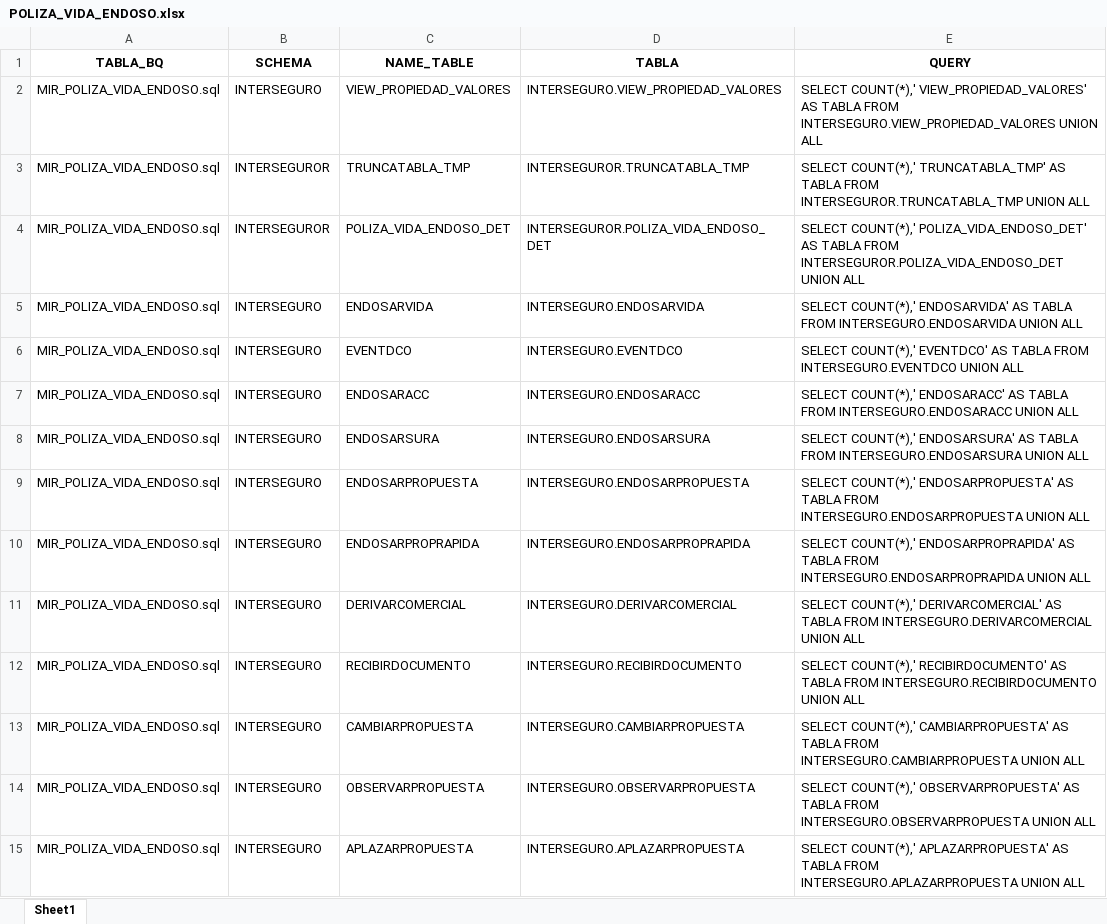
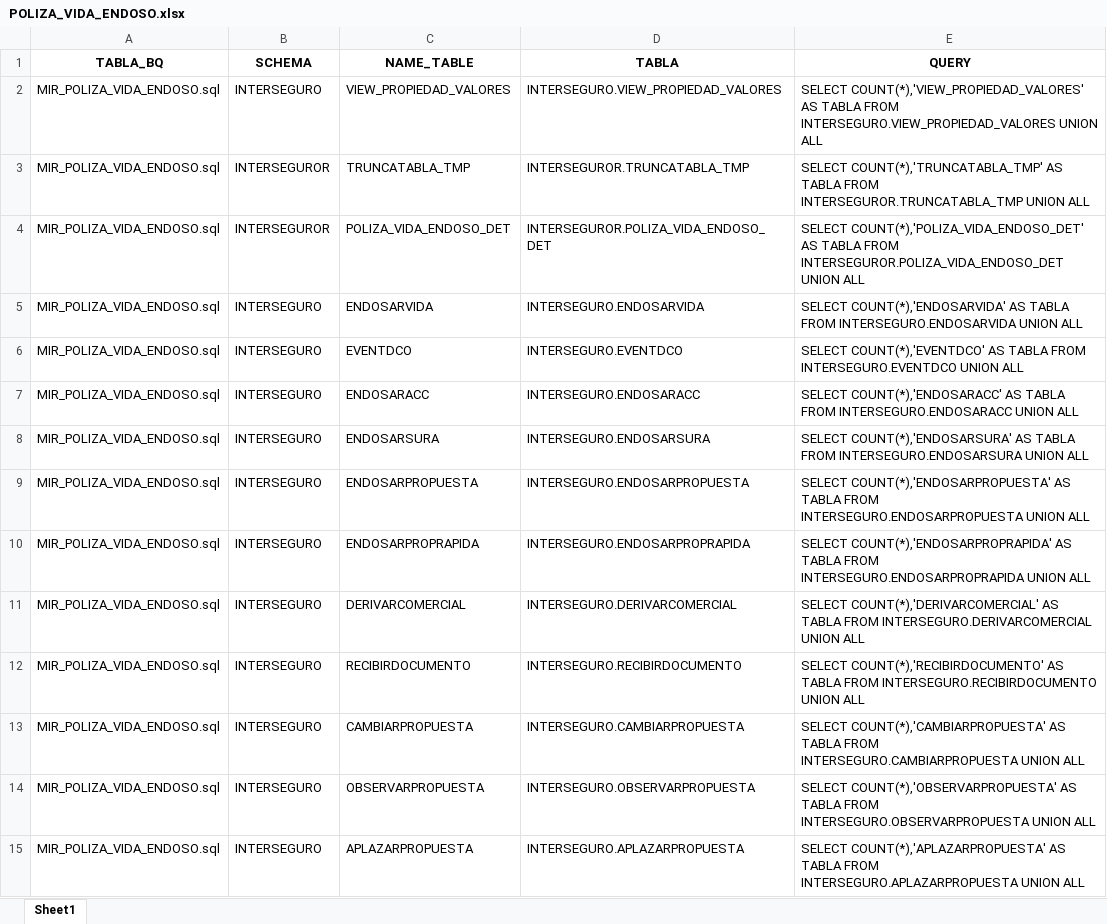
Before and after one commit to jampierebt/Datalake---MAE, an Excel workbook: POLIZA_VIDA_ENDOSO.xlsx, sheet Sheet1, drawn as a sheet; only a part is shown; values as stored, in another font and other column widths than the file's, no borders; the diff covers the shown part only; the diff names each change by its address in the sheet, - before the commit and + after, or states it on an @@ line.

```diff
--- a/POLIZA_VIDA_ENDOSO.xlsx (sheet Sheet1)
+++ b/POLIZA_VIDA_ENDOSO.xlsx (sheet Sheet1)
-E2 (QUERY): SELECT COUNT(*),' VIEW_PROPIEDAD_VALORES' AS TABLA…
+E2 (QUERY): SELECT COUNT(*),'VIEW_PROPIEDAD_VALORES' AS TABLA…
-E3 (QUERY): SELECT COUNT(*),' TRUNCATABLA_TMP' AS TABLA…
+E3 (QUERY): SELECT COUNT(*),'TRUNCATABLA_TMP' AS TABLA…
-E4 (QUERY): SELECT COUNT(*),' POLIZA_VIDA_ENDOSO_DET' AS TABLA…
+E4 (QUERY): SELECT COUNT(*),'POLIZA_VIDA_ENDOSO_DET' AS TABLA…
-E5 (QUERY): SELECT COUNT(*),' ENDOSARVIDA' AS TABLA…
+E5 (QUERY): SELECT COUNT(*),'ENDOSARVIDA' AS TABLA…
-E6 (QUERY): SELECT COUNT(*),' EVENTDCO' AS TABLA…
+E6 (QUERY): SELECT COUNT(*),'EVENTDCO' AS TABLA…
-E7 (QUERY): SELECT COUNT(*),' ENDOSARACC' AS TABLA…
+E7 (QUERY): SELECT COUNT(*),'ENDOSARACC' AS TABLA…
-E8 (QUERY): SELECT COUNT(*),' ENDOSARSURA' AS TABLA…
+E8 (QUERY): SELECT COUNT(*),'ENDOSARSURA' AS TABLA…
-E9 (QUERY): SELECT COUNT(*),' ENDOSARPROPUESTA' AS TABLA…
+E9 (QUERY): SELECT COUNT(*),'ENDOSARPROPUESTA' AS TABLA…
-E10 (QUERY): SELECT COUNT(*),' ENDOSARPROPRAPIDA' AS TABLA…
+E10 (QUERY): SELECT COUNT(*),'ENDOSARPROPRAPIDA' AS TABLA…
-E11 (QUERY): SELECT COUNT(*),' DERIVARCOMERCIAL' AS TABLA…
+E11 (QUERY): SELECT COUNT(*),'DERIVARCOMERCIAL' AS TABLA…
-E12 (QUERY): SELECT COUNT(*),' RECIBIRDOCUMENTO' AS TABLA…
+E12 (QUERY): SELECT COUNT(*),'RECIBIRDOCUMENTO' AS TABLA…
-E13 (QUERY): SELECT COUNT(*),' CAMBIARPROPUESTA' AS TABLA…
+E13 (QUERY): SELECT COUNT(*),'CAMBIARPROPUESTA' AS TABLA…
-E14 (QUERY): SELECT COUNT(*),' OBSERVARPROPUESTA' AS TABLA…
+E14 (QUERY): SELECT COUNT(*),'OBSERVARPROPUESTA' AS TABLA…
-E15 (QUERY): SELECT COUNT(*),' APLAZARPROPUESTA' AS TABLA…
+E15 (QUERY): SELECT COUNT(*),'APLAZARPROPUESTA' AS TABLA…
```
Also changed, not shown: 17 edited cells elsewhere in this sheet, 1 other file.
